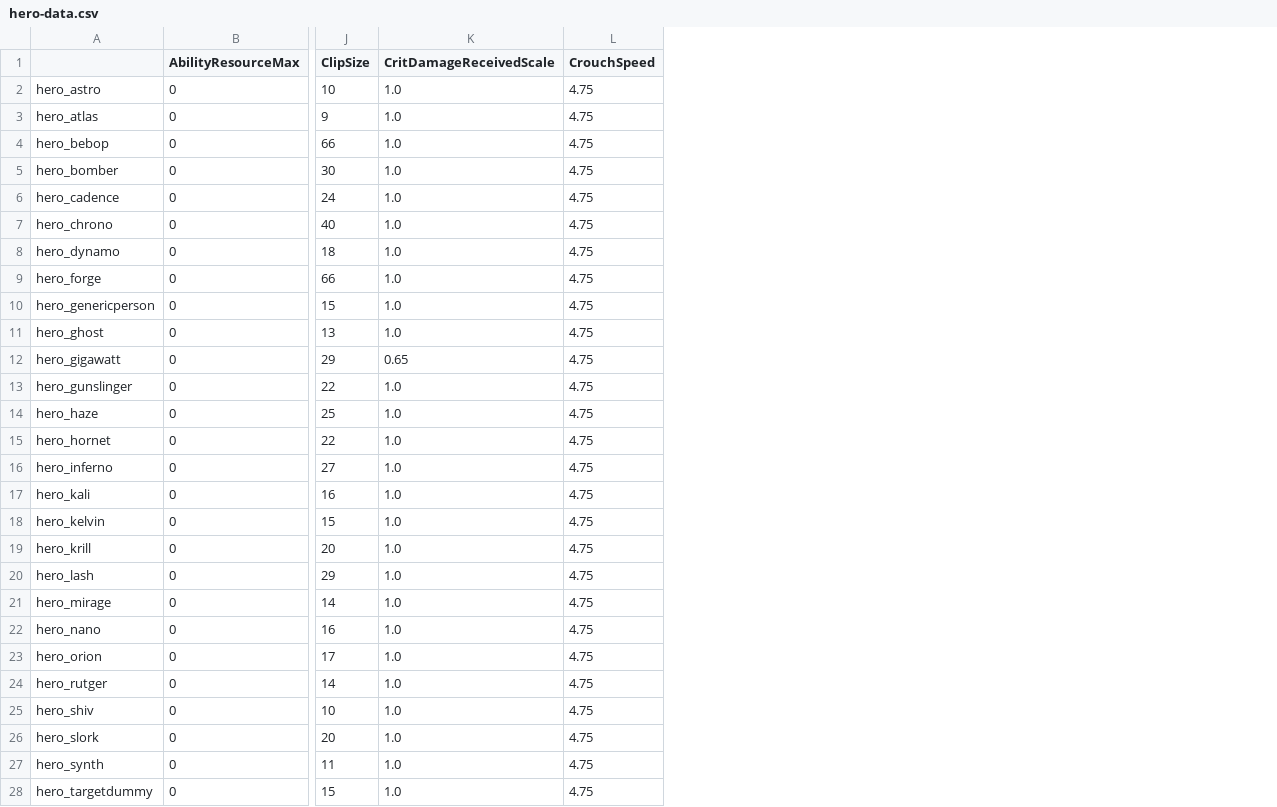
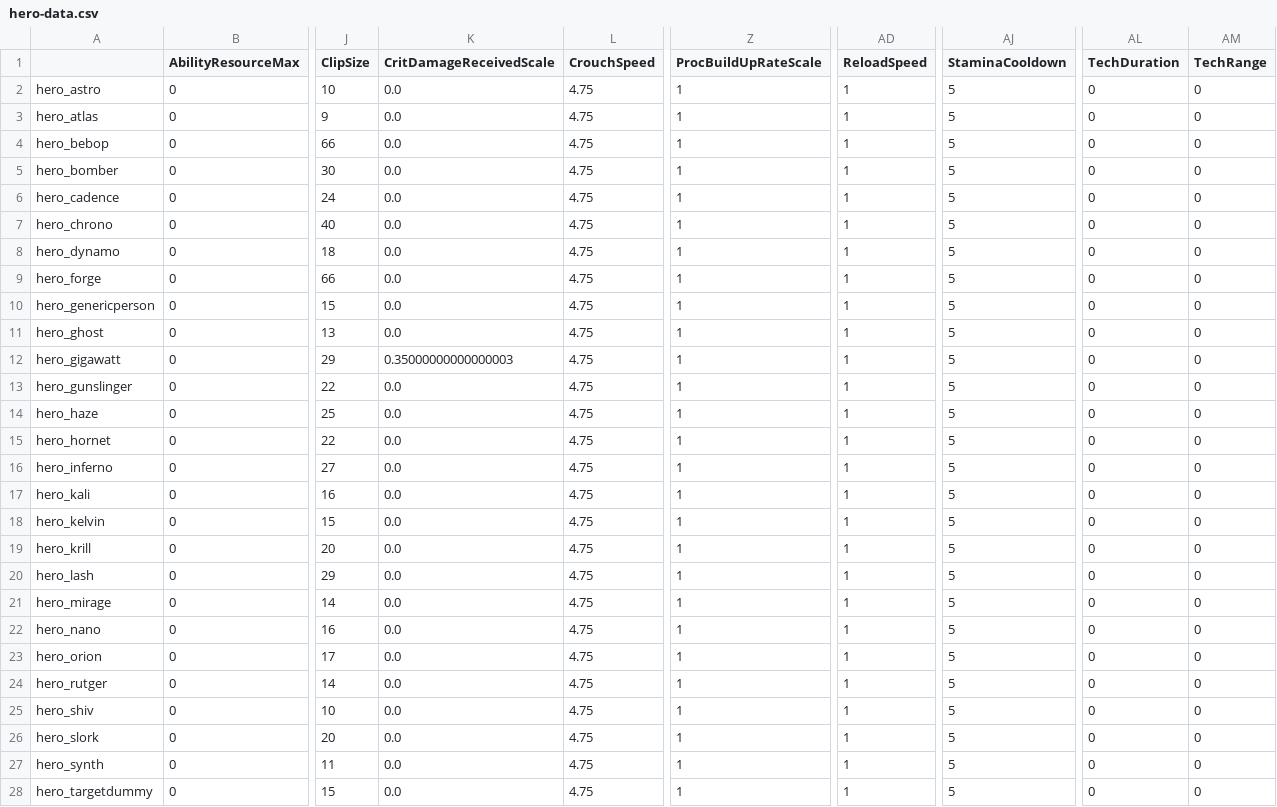
Before and after one commit to deadlock-wiki/deadbot, a CSV file: output-data/csv/hero-data.csv, drawn as a sheet; only a part is shown, gaps mark what is left out; the diff covers the shown part only; the diff names each change by its address in the sheet, - before the commit and + after, or states it on an @@ line.

Commit message:
Output

```diff
--- a/output-data/csv/hero-data.csv
+++ b/output-data/csv/hero-data.csv
+column Z (ProcBuildUpRateScale), rows 2-28: all 1
+column AD (ReloadSpeed), rows 2-28: all 1
+column AJ (StaminaCooldown), rows 2-28: all 5
+column AL (TechDuration), rows 2-28: all 0
+column AM (TechRange), rows 2-28: all 0
-K2:K11 (CritDamageReceivedScale): 1.0
+K2:K11 (CritDamageReceivedScale): 0.0
-K12 (CritDamageReceivedScale): 0.65
+K12 (CritDamageReceivedScale): 0.35000000000000003
-K13:K28 (CritDamageReceivedScale): 1.0
+K13:K28 (CritDamageReceivedScale): 0.0
```
Also changed, not shown: 9 edited cells elsewhere in this file, 2 other files.
